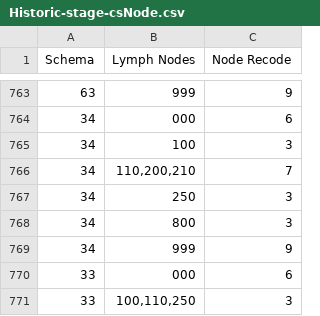
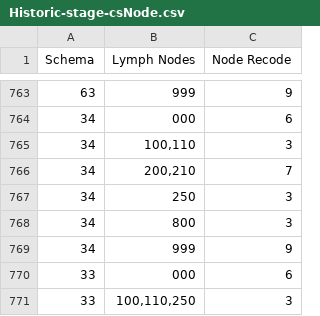
Before and after one commit to imsweb/algorithms, a CSV file: src/main/resources/historicstage/Historic-stage-csNode.csv, drawn as a sheet; only a part is shown, gaps mark what is left out.

Commit message:
Fixed small bug in Historic Stage definition for Pancreas Head & Tail lymph nodes

```diff
--- a/src/main/resources/historicstage/Historic-stage-csNode.csv
+++ b/src/main/resources/historicstage/Historic-stage-csNode.csv
@@ -764,4 +764,4 @@ Schema,Lymph Nodes,Node Recode,
 34,000,6
-34,100,3
-34,"110,200,210",7
+34,"100,110",3
+34,"200,210",7
 34,250,3
```
Also changed, not shown: 1 other file.
